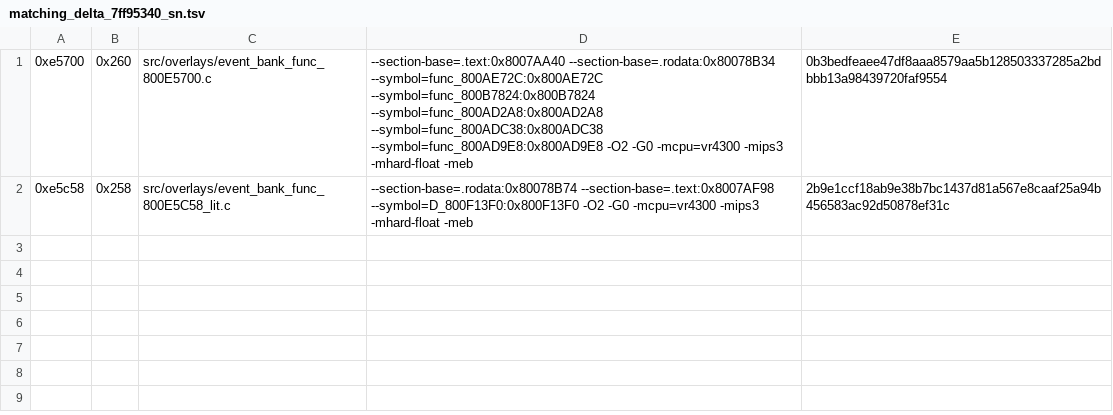
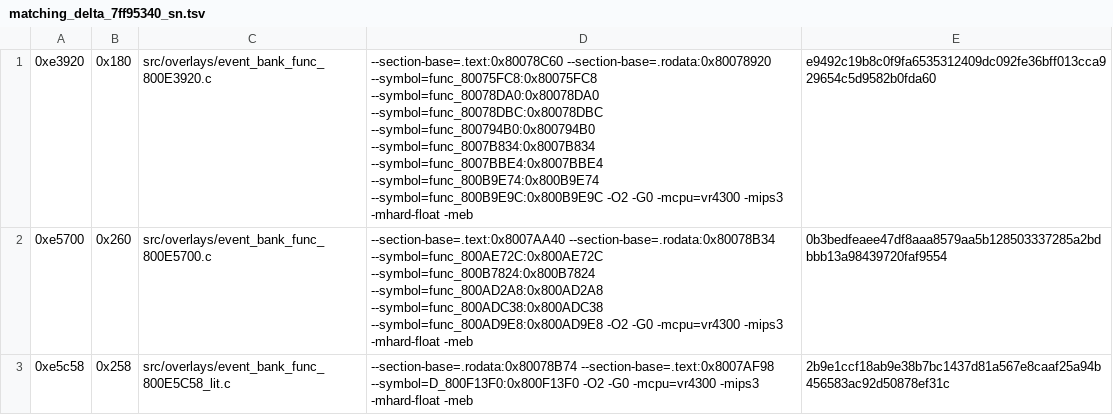
Before and after one commit to TheGh0stShip/Sydney-2000-N64-Prototype, a TSV file: config/overlay/event_bank/matching_delta_7ff95340_sn.tsv, drawn as a sheet.

```diff
--- a/config/overlay/event_bank/matching_delta_7ff95340_sn.tsv
+++ b/config/overlay/event_bank/matching_delta_7ff95340_sn.tsv
@@ -1 +1,2 @@
+0xe3920	0x180	src/overlays/event_bank_func_800E3920.c	--section-base=.text:0x80078C60 --section-base=.rodata:0x80078920 --symbol=func_80075FC8:0x80075FC8 --symbol=func_80078DA0:0x80078DA0 --symbol=func_80078DBC:0x80078DBC --symbol=func_800794B0:0x800794B0 --symbol=func_8007B834:0x8007B834 --symbol=func_8007BBE4:0x8007BBE4 --symbol=func_800B9E74:0x800B9E74 --symbol=func_800B9E9C:0x800B9E9C -O2 -G0 -mcpu=vr4300 -mips3 -mhard-float -meb	e9492c19b8c0f9fa6535312409dc092fe36bff013cca929654c5d9582b0fda60
 0xe5700	0x260	src/overlays/event_bank_func_800E5700.c	--section-base=.text:0x8007AA40 --section-base=.rodata:0x80078B34 --symbol=func_800AE72C:0x800AE72C --symbol=func_800B7824:0x800B7824 --symbol=func_800AD2A8:0x800AD2A8 --symbol=func_800ADC38:0x800ADC38 --symbol=func_800AD9E8:0x800AD9E8 -O2 -G0 -mcpu=vr4300 -mips3 -mhard-float -meb	0b3bedfeaee47df8aaa8579aa5b128503337285a2bdbbb13a98439720faf9554
```
Also changed, not shown: config/overlay/event_bank/matching_delta_7ffa0490_sn.tsv, config/overlay/event_bank/matching_delta_7ffc0e30_sn.tsv, 57 other files.
